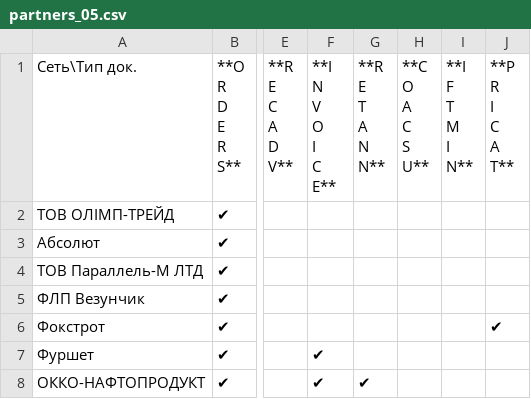
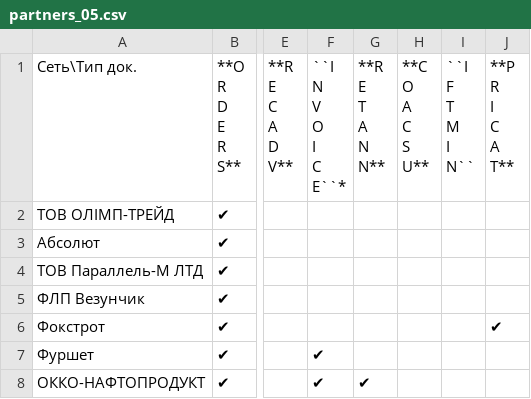
Before and after one commit to EDI-N/Docs, a CSV file: docs/source/general/tables/partners_05.csv, drawn as a sheet; only a part is shown, gaps mark what is left out; ↵ is a line break in a cell; the diff names each change by its address in the sheet, - before the commit and + after, or states it on an @@ line.

Commit message:
Update partners_05.csv

```diff
--- a/docs/source/general/tables/partners_05.csv
+++ b/docs/source/general/tables/partners_05.csv
-F1: **I ↵ N ↵ V ↵ O ↵ I ↵ C ↵ E**
+F1: ``I ↵ N ↵ V ↵ O ↵ I ↵ C ↵ E``*
-I1: **I ↵ F ↵ T ↵ M ↵ I ↵ N**
+I1: ``I ↵ F ↵ T ↵ M ↵ I ↵ N``
```
